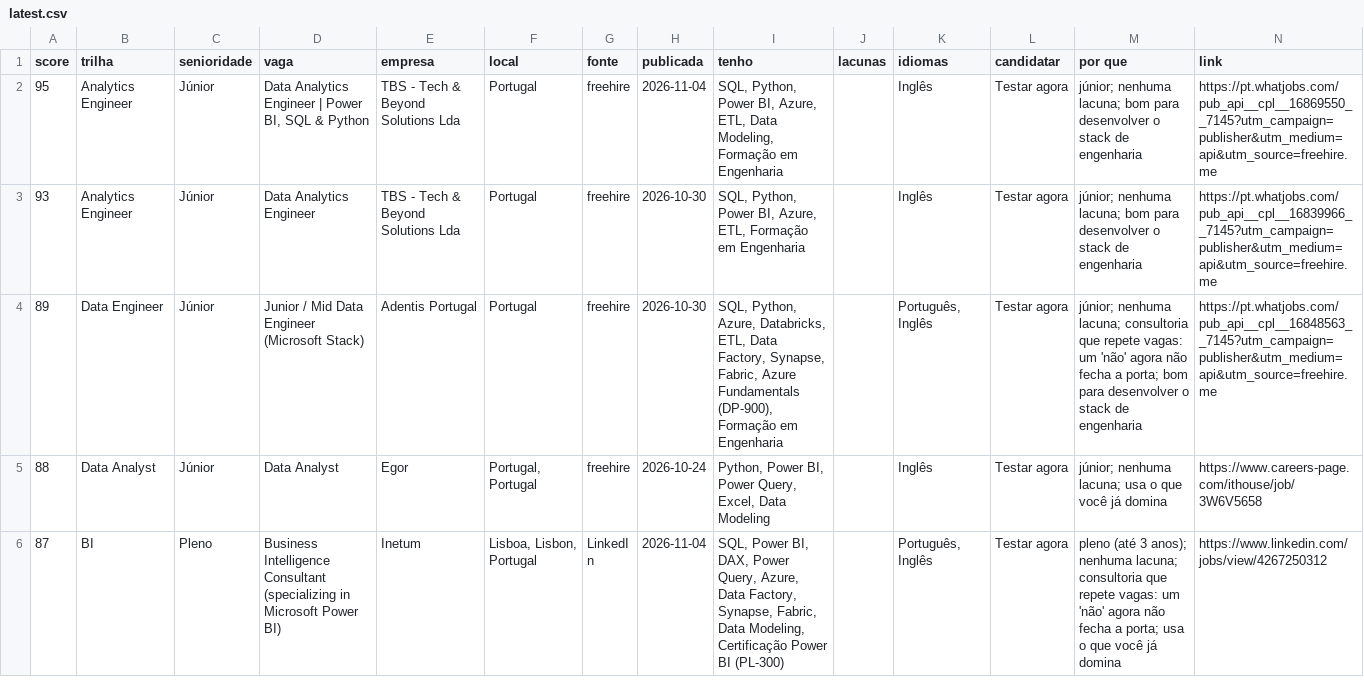
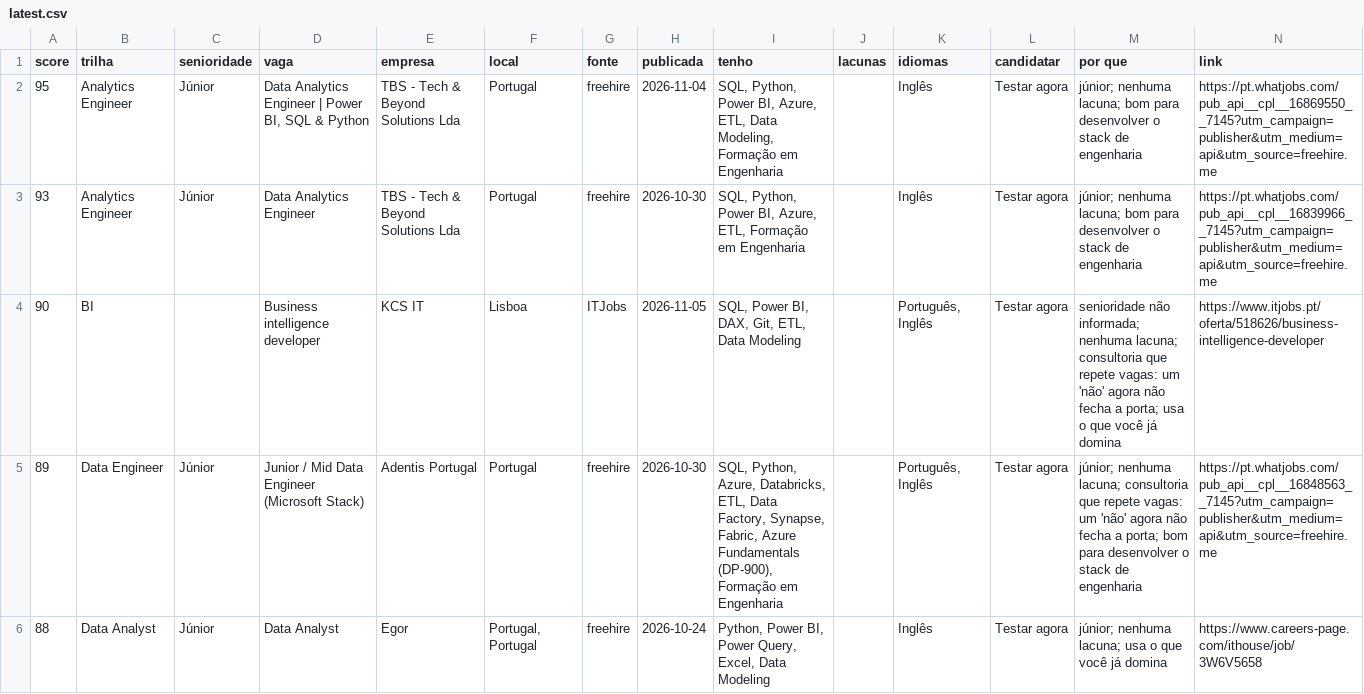
Before and after one commit to lucasnunesf/job-radar-lisbon, a CSV file: data/latest.csv, drawn as a sheet; only a part is shown; the shorter side is filled out with more unchanged rows; the diff covers the shown part only; the diff names each change by its address in the sheet, - before the commit and + after, or states it on an @@ line.

```diff
--- a/data/latest.csv
+++ b/data/latest.csv
+row 4: 90 | BI |  | Business intelligence developer | KCS IT | Lisboa | ITJobs | 2026-11-05 | SQL, Power BI, DAX, Git, ETL, Data Modeling |  | Português, Inglês | Testar agora | senioridade não informada; nenhuma lacuna; consultoria que repete vagas: um 'não' agora não fecha a porta; usa o que você já domina | https://www.itjobs.pt/oferta/518626/business-intelligence-developer
```
Also changed, not shown: 6 added rows, 7 removed rows and 10 edited cells elsewhere in this file, 5 other files.
